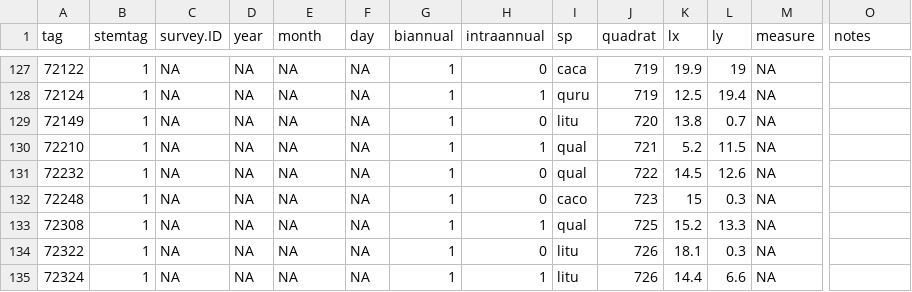
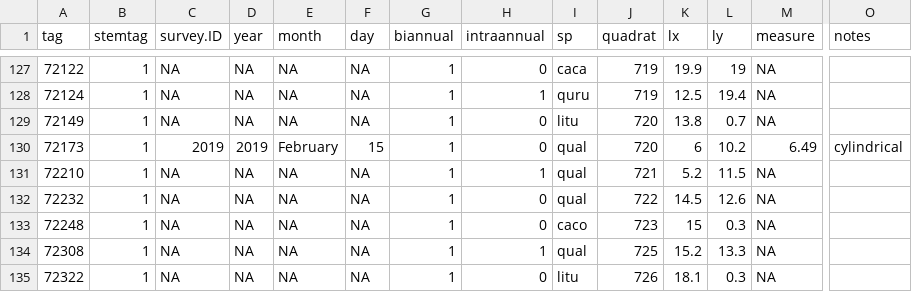
Before and after one commit to SCBI-ForestGEO/Dendrobands, a CSV file: data/scbi.dendroAll_2019.csv, drawn as a sheet; only a part is shown, gaps mark what is left out; the shorter side is filled out with more unchanged rows; rows hold the shown columns only; the diff names each change by its address in the sheet, - before the commit and + after, or states it on an @@ line.

Commit message:
Added 72173

```diff
--- a/data/scbi.dendroAll_2019.csv
+++ b/data/scbi.dendroAll_2019.csv
+row 130: 72173 | 1 | 2019 | 2019 | February | 15 | 1 | 0 | qual | 720 | 6 | 10.2 | 6.49 | cylindrical
```
